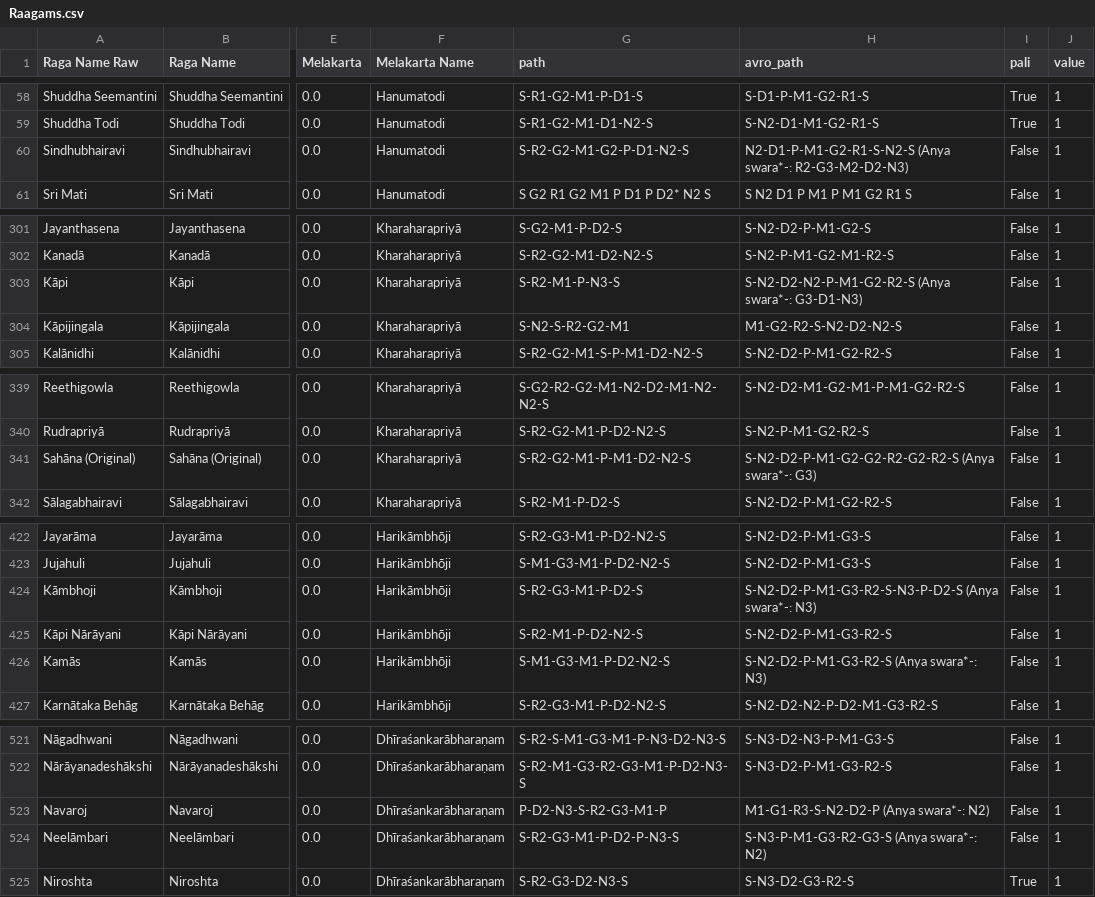
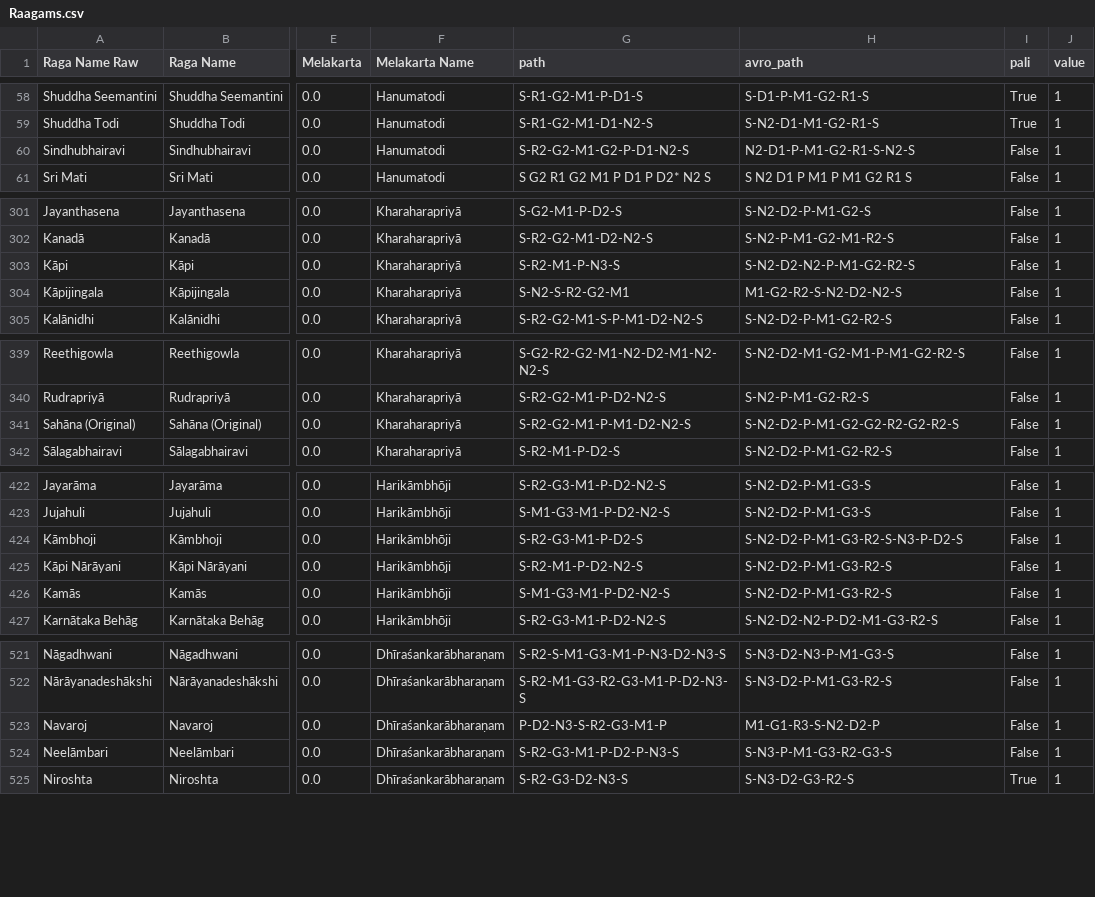
Before and after one commit to vishugp/CarnaticRagas, a CSV file: Data/Tabular/Raagams.csv, drawn as a sheet; only a part is shown, gaps mark what is left out; the diff covers the shown part only; the diff names each change by its address in the sheet, - before the commit and + after, or states it on an @@ line.

```diff
--- a/Data/Tabular/Raagams.csv
+++ b/Data/Tabular/Raagams.csv
-H60 (avro_path): N2-D1-P-M1-G2-R1-S-N2-S (Anya swara*-: R2-G3-M2-D2-N3)
+H60 (avro_path): N2-D1-P-M1-G2-R1-S-N2-S
-H303 (avro_path): S-N2-D2-N2-P-M1-G2-R2-S (Anya swara*-: G3-D1-N3)
+H303 (avro_path): S-N2-D2-N2-P-M1-G2-R2-S
-H341 (avro_path): S-N2-D2-P-M1-G2-G2-R2-G2-R2-S (Anya swara*-: G3)
+H341 (avro_path): S-N2-D2-P-M1-G2-G2-R2-G2-R2-S
-H424 (avro_path): S-N2-D2-P-M1-G3-R2-S-N3-P-D2-S (Anya swara*-: N3)
+H424 (avro_path): S-N2-D2-P-M1-G3-R2-S-N3-P-D2-S
-H426 (avro_path): S-N2-D2-P-M1-G3-R2-S (Anya swara*-: N3)
+H426 (avro_path): S-N2-D2-P-M1-G3-R2-S
-H523 (avro_path): M1-G1-R3-S-N2-D2-P (Anya swara*-: N2)
+H523 (avro_path): M1-G1-R3-S-N2-D2-P
-H524 (avro_path): S-N3-P-M1-G3-R2-G3-S (Anya swara*-: N2)
+H524 (avro_path): S-N3-P-M1-G3-R2-G3-S
```
Also changed, not shown: 13 edited cells elsewhere in this file, 3 other files.
